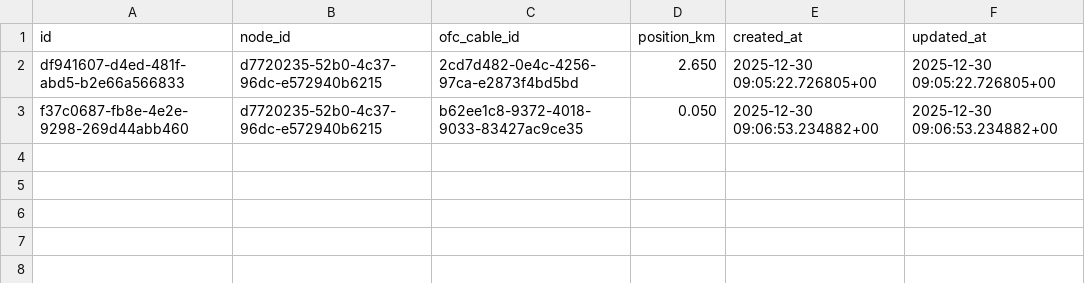
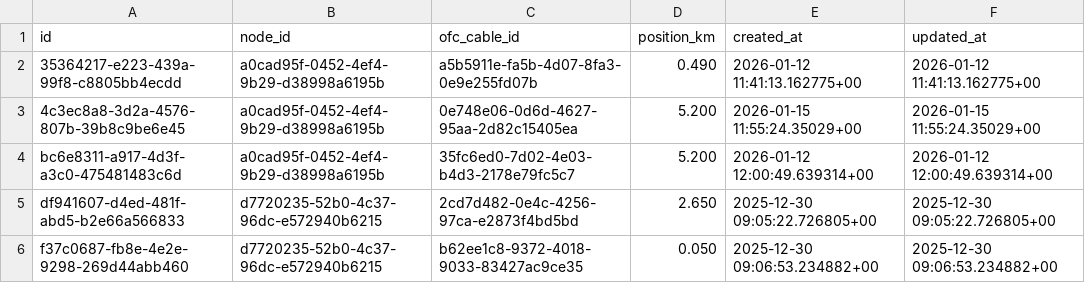
Before and after one commit to sdetmharinavi/hnvtx, a CSV file: data/csv/junction_closures_rows.csv, drawn as a sheet; the diff names each change by its address in the sheet, - before the commit and + after, or states it on an @@ line.

```diff
--- a/data/csv/junction_closures_rows.csv
+++ b/data/csv/junction_closures_rows.csv
+row 2: 35364217-e223-439a-99f8-c8805bb4ecdd | a0cad95f-0452-4ef4-9b29-d38998a6195b | a5b5911e-fa5b-4d07-8fa3-0e9e255fd07b | 0.490 | 2026-01-12 11:41:13.162775+00 | 2026-01-12 11:41:13.162775+00
+row 3: 4c3ec8a8-3d2a-4576-807b-39b8c9be6e45 | a0cad95f-0452-4ef4-9b29-d38998a6195b | 0e748e06-0d6d-4627-95aa-2d82c15405ea | 5.200 | 2026-01-15 11:55:24.35029+00 | 2026-01-15 11:55:24.35029+00
+row 4: bc6e8311-a917-4d3f-a3c0-475481483c6d | a0cad95f-0452-4ef4-9b29-d38998a6195b | 35fc6ed0-7d02-4e03-b4d3-2178e79fc5c7 | 5.200 | 2026-01-12 12:00:49.639314+00 | 2026-01-12 12:00:49.639314+00
```
Also changed, not shown: data/csv/cable_segments_rows.csv, data/csv/diary_notes_rows.csv, 17 other files.
